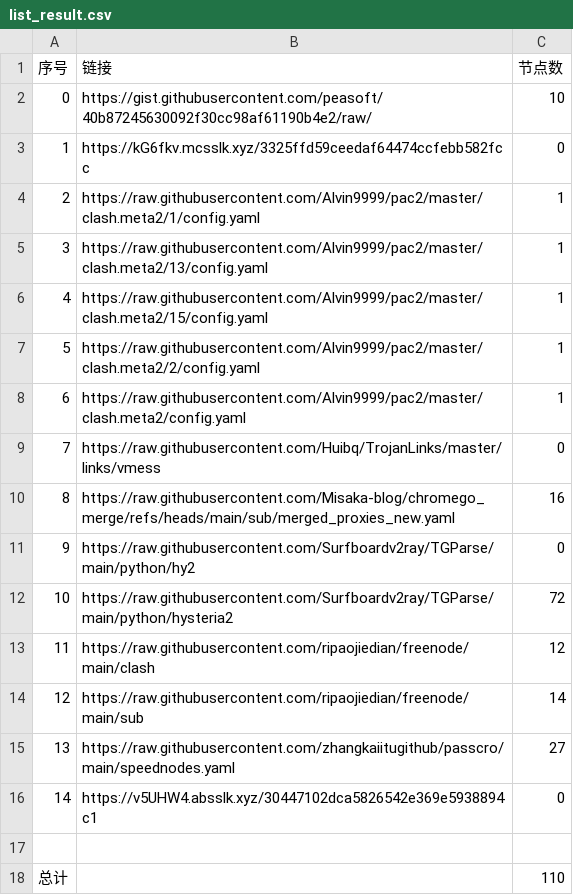
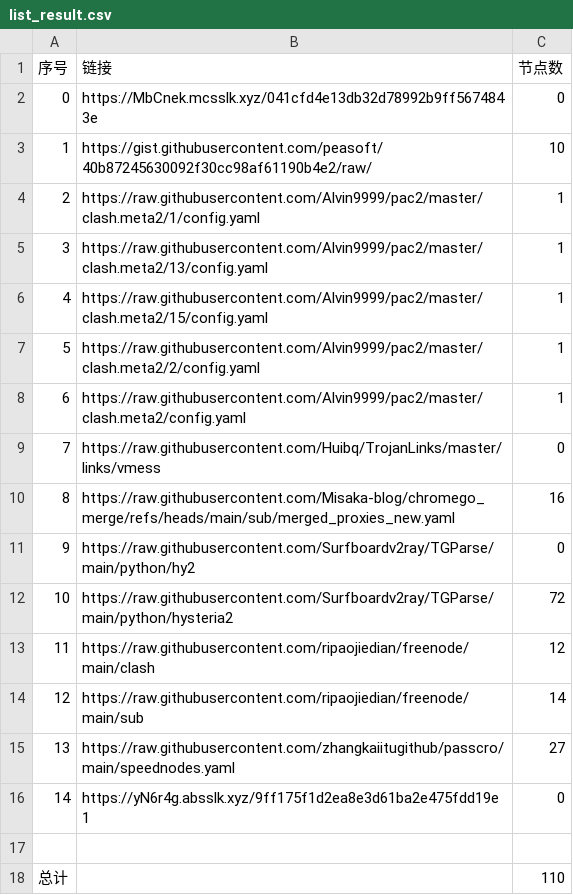
Before and after one commit to bobvane/AutoNode, a CSV file: list_result.csv, drawn as a sheet.

```diff
--- a/list_result.csv
+++ b/list_result.csv
@@ -1,4 +1,4 @@
 序号,链接,节点数
-0,https://gist.githubusercontent.com/peasoft/40b87245630092f30cc98af61190b4e2/raw/,10
-1,https://kG6fkv.mcsslk.xyz/3325ffd59ceedaf64474ccfebb582fcc,0
+0,https://MbCnek.mcsslk.xyz/041cfd4e13db32d78992b9ff5674843e,0
+1,https://gist.githubusercontent.com/peasoft/40b87245630092f30cc98af61190b4e2/raw/,10
 2,https://raw.githubusercontent.com/Alvin9999/pac2/master/clash.meta2/1/config.yaml,1
@@ -15,3 +15,3 @@
 13,https://raw.githubusercontent.com/zhangkaiitugithub/passcro/main/speednodes.yaml,27
-14,https://v5UHW4.absslk.xyz/30447102dca5826542e369e5938894c1,0
+14,https://yN6r4g.absslk.xyz/9ff175f1d2ea8e3d61ba2e475fdd19e1,0
 
```
Also changed, not shown: 3 other files.
